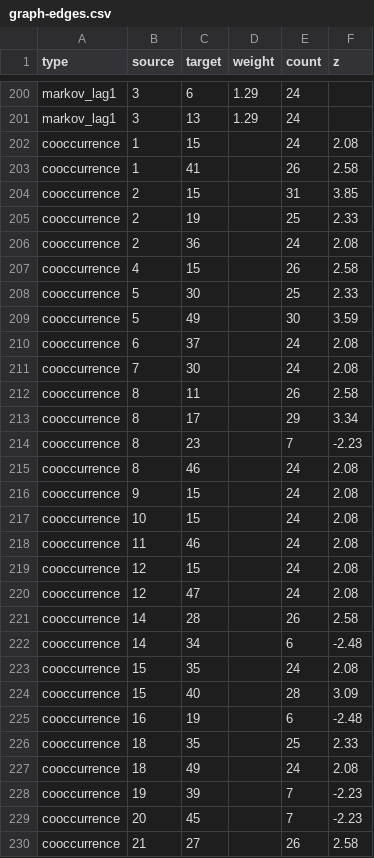
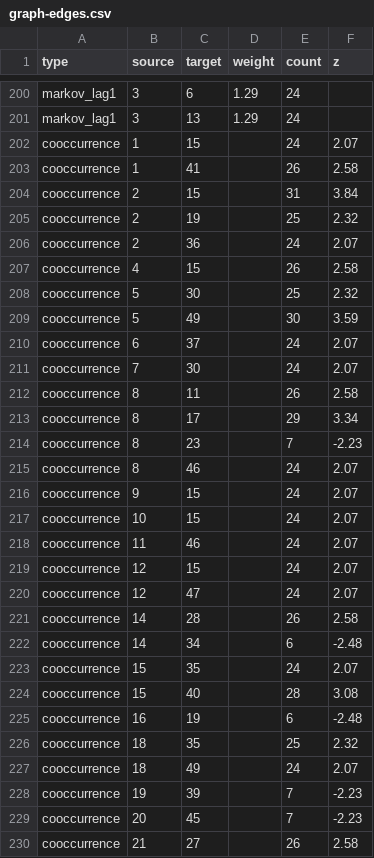
Before and after one commit to 4rankng/toto.sg, a CSV file: public/data/graph-edges.csv, drawn as a sheet; only a part is shown, gaps mark what is left out; the diff covers the shown part only.

```diff
--- a/public/data/graph-edges.csv
+++ b/public/data/graph-edges.csv
@@ -201,12 +201,12 @@ markov_lag1,3,6,1.29,24,
 markov_lag1,3,13,1.29,24,
-cooccurrence,1,15,,24,2.08
+cooccurrence,1,15,,24,2.07
 cooccurrence,1,41,,26,2.58
-cooccurrence,2,15,,31,3.85
-cooccurrence,2,19,,25,2.33
-cooccurrence,2,36,,24,2.08
+cooccurrence,2,15,,31,3.84
+cooccurrence,2,19,,25,2.32
+cooccurrence,2,36,,24,2.07
 cooccurrence,4,15,,26,2.58
-cooccurrence,5,30,,25,2.33
+cooccurrence,5,30,,25,2.32
 cooccurrence,5,49,,30,3.59
-cooccurrence,6,37,,24,2.08
-cooccurrence,7,30,,24,2.08
+cooccurrence,6,37,,24,2.07
+cooccurrence,7,30,,24,2.07
 cooccurrence,8,11,,26,2.58
@@ -214,15 +214,15 @@ cooccurrence,8,17,,29,3.34
 cooccurrence,8,23,,7,-2.23
-cooccurrence,8,46,,24,2.08
-cooccurrence,9,15,,24,2.08
-cooccurrence,10,15,,24,2.08
-cooccurrence,11,46,,24,2.08
-cooccurrence,12,15,,24,2.08
-cooccurrence,12,47,,24,2.08
+cooccurrence,8,46,,24,2.07
+cooccurrence,9,15,,24,2.07
+cooccurrence,10,15,,24,2.07
+cooccurrence,11,46,,24,2.07
+cooccurrence,12,15,,24,2.07
+cooccurrence,12,47,,24,2.07
 cooccurrence,14,28,,26,2.58
 cooccurrence,14,34,,6,-2.48
-cooccurrence,15,35,,24,2.08
-cooccurrence,15,40,,28,3.09
+cooccurrence,15,35,,24,2.07
+cooccurrence,15,40,,28,3.08
 cooccurrence,16,19,,6,-2.48
-cooccurrence,18,35,,25,2.33
-cooccurrence,18,49,,24,2.08
+cooccurrence,18,35,,25,2.32
+cooccurrence,18,49,,24,2.07
 cooccurrence,19,39,,7,-2.23
```
Also changed, not shown: 3 added rows, 3 removed rows and 18 edited cells elsewhere in this file, public/data/graph-draws.csv, public/data/graph-markov-lift.csv, 12 other files.
